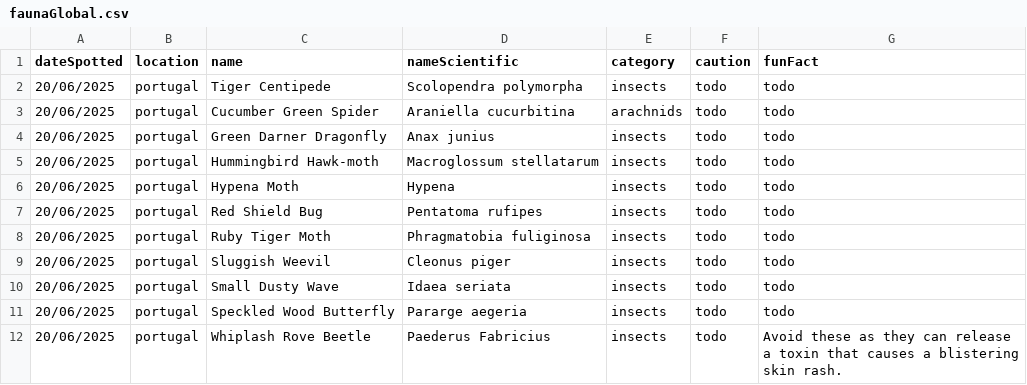
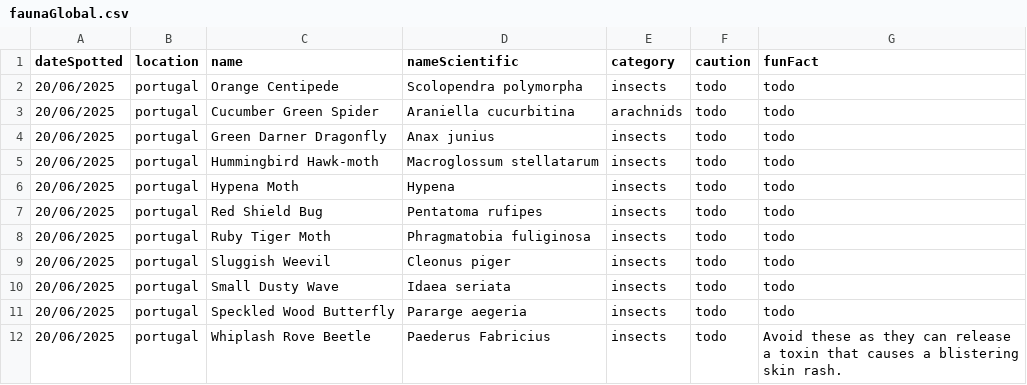
Before and after one commit to Hej-Christian/test-11tyCustomDataLocations, a CSV file: _src/_data/faunaGlobal.csv, drawn as a sheet.

Commit message:
Update data extension with arbitrary scoping
Now it works ✅ Check README.md for more info.

```diff
--- a/_src/_data/faunaGlobal.csv
+++ b/_src/_data/faunaGlobal.csv
@@ -1,3 +1,3 @@
 dateSpotted,location,name,nameScientific,category,caution,funFact
-20/06/2025,portugal,Tiger Centipede,Scolopendra polymorpha,insects,todo,todo
+20/06/2025,portugal,Orange Centipede,Scolopendra polymorpha,insects,todo,todo
 20/06/2025,portugal,Cucumber Green Spider,Araniella cucurbitina,arachnids,todo,todo
```
Also changed, not shown: _src/faunaLocal/faunaLocal.csv, 3 other files.
